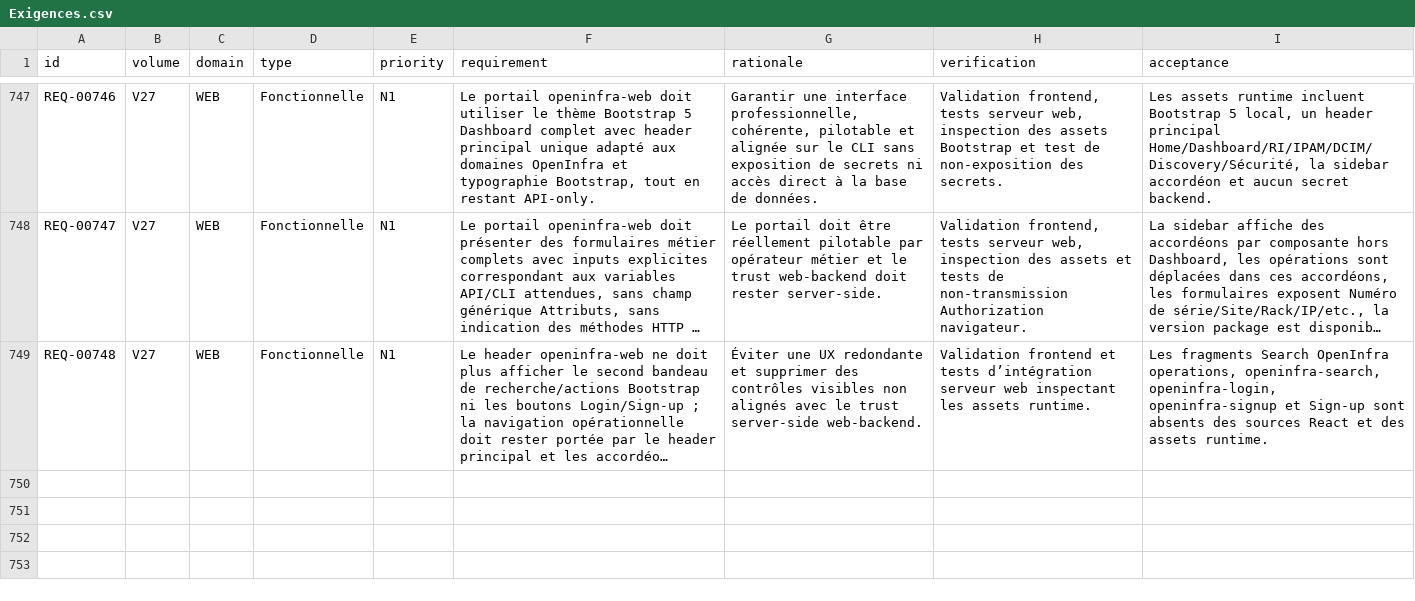
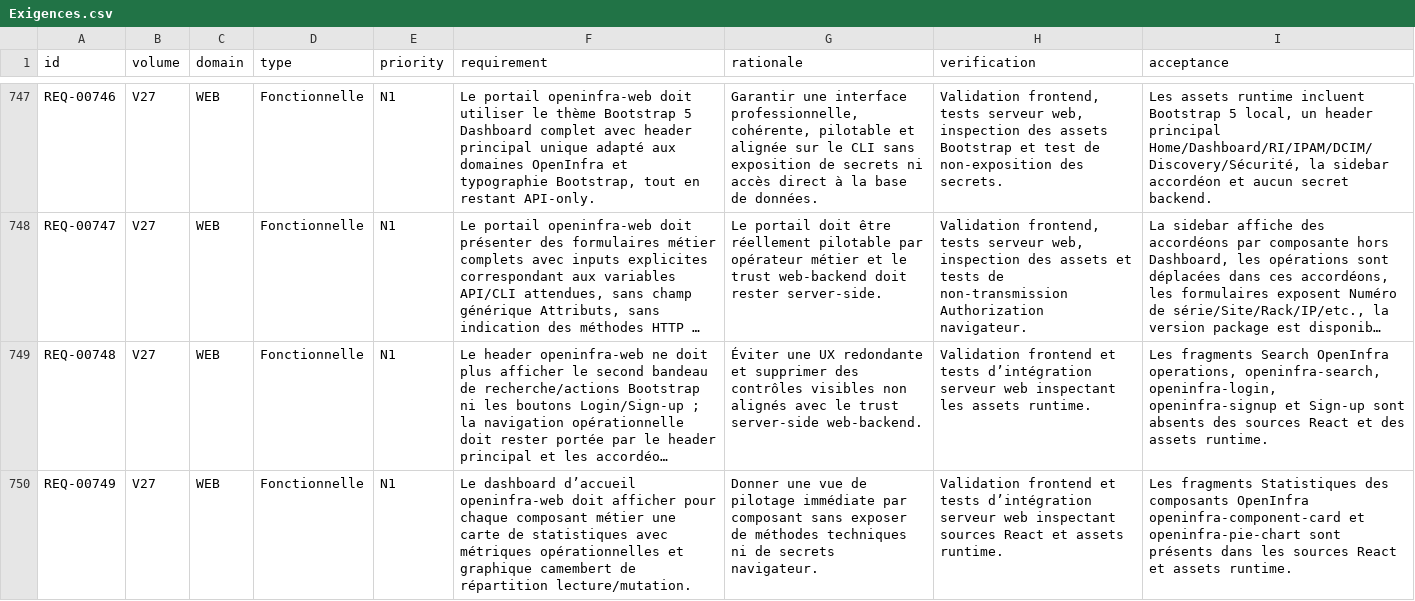
Before and after one commit to irivengroup/openinfra, a CSV file: docs/specifications/OpenInfra-CDC-SFG-STG-v4.8.1/11-Matrices/Exigences.csv, drawn as a sheet; only a part is shown, gaps mark what is left out; long unchanged cells end in …; the diff names each change by its address in the sheet, - before the commit and + after, or states it on an @@ line.

Commit message:
Livraison OpenInfra Python POO v0.29.18

```diff
--- a/docs/specifications/OpenInfra-CDC-SFG-STG-v4.8.1/11-Matrices/Exigences.csv
+++ b/docs/specifications/OpenInfra-CDC-SFG-STG-v4.8.1/11-Matrices/Exigences.csv
+row 750: REQ-00749 | V27 | WEB | Fonctionnelle | N1 | Le dashboard d’accueil openinfra-web doit afficher pour chaque composant métier une carte de statistiques avec métriques opérationnelles et graphique camembert de répartition lecture/mutation. | Donner une vue de pilotage immédiate par composant sans exposer de méthodes techniques ni de secrets navigateur. | Validation frontend et tests d’intégration serveur web inspectant sources React et assets runtime. | Les fragments Statistiques des composants OpenInfra openinfra-component-card et openinfra-pie-chart sont présents dans les sources React et assets runtime.
```
Also changed, not shown: docs/specifications/OpenInfra-CDC-SFG-STG-v4.8.1/11-Matrices/Tests.csv, docs/specifications/OpenInfra-CDC-SFG-STG-v4.8.1/11-Matrices/Traceabilite.csv, 29 other files.
